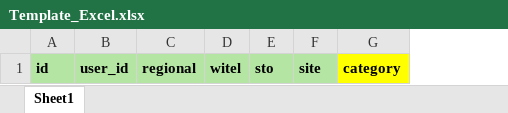
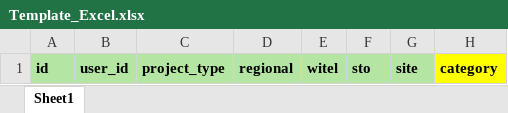
Before and after one commit to astridasally/telkom, an Excel workbook: public/files/Template_Excel.xlsx, sheet Sheet1, drawn as a sheet; only a part is shown; values as stored, in another font and other column widths than the file's, no borders; the diff names each change by its address in the sheet, - before the commit and + after, or states it on an @@ line.

Commit message:
download excel

```diff
--- a/public/files/Template_Excel.xlsx (sheet Sheet1)
+++ b/public/files/Template_Excel.xlsx (sheet Sheet1)
+column C, row 1: project_type
```
Also changed, not shown: 11 other files.
